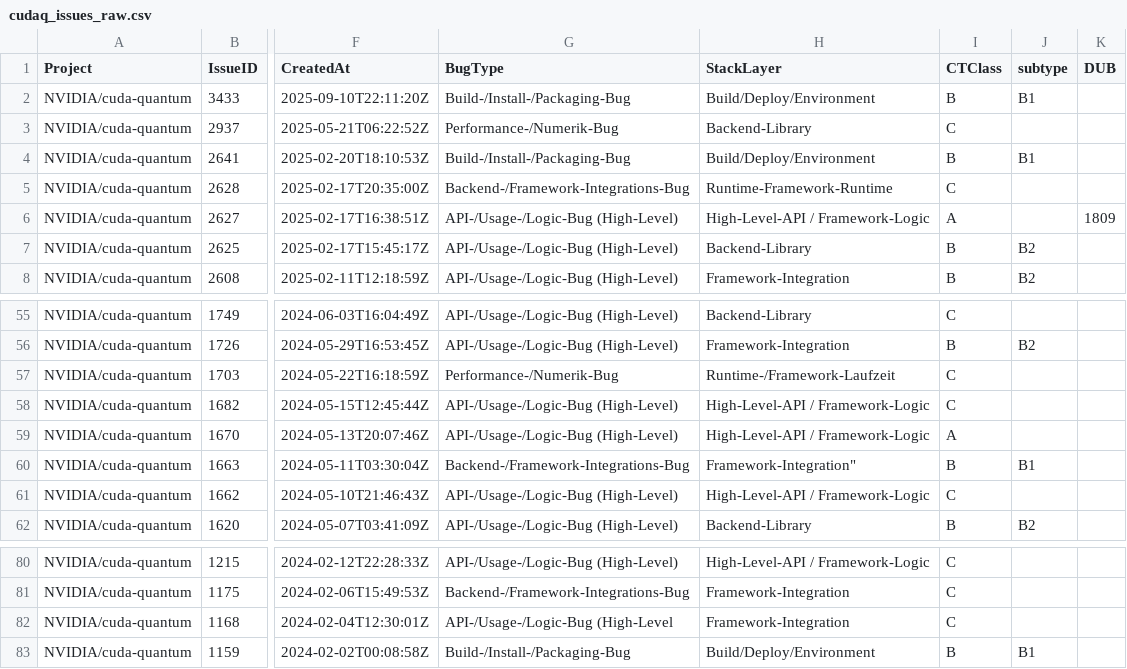
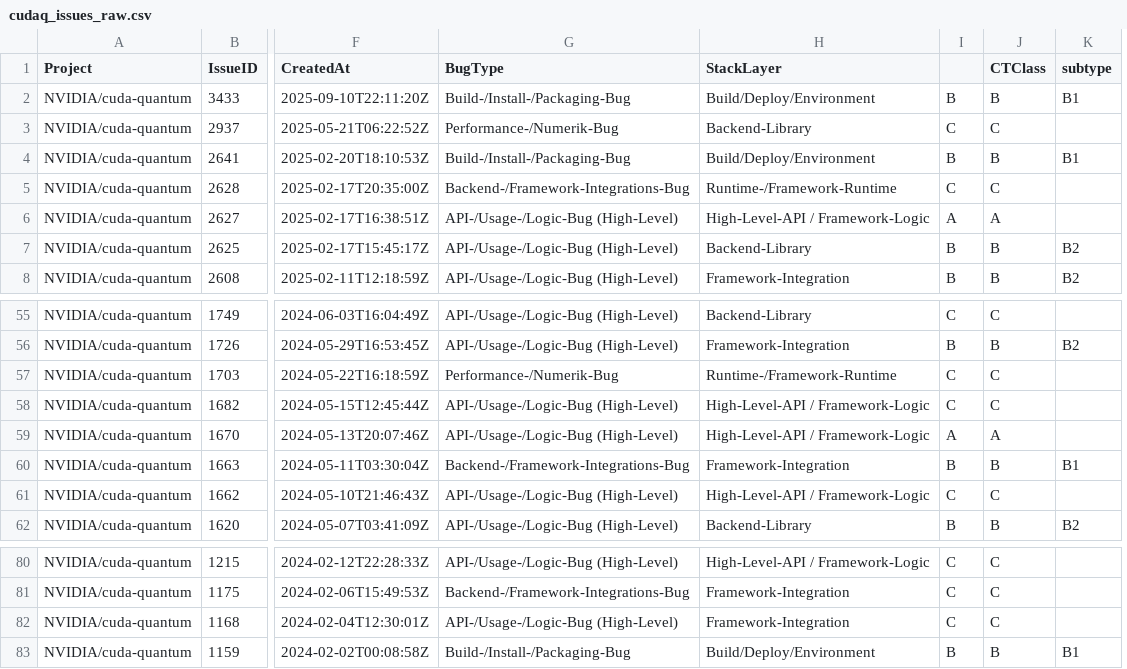
Before and after one commit to TheBuccaneer/quant, a CSV file: data/Cuda-Q/cudaq_issues_raw.csv, drawn as a sheet; only a part is shown, gaps mark what is left out; removed rows and columns are numbered as before the commit, all else as after; the diff names each change by its address in the sheet, - before the commit and + after, or states it on an @@ line.

```diff
--- a/data/Cuda-Q/cudaq_issues_raw.csv
+++ b/data/Cuda-Q/cudaq_issues_raw.csv
+column I, rows 2-8: B | C | B | C | A | B | B; rows 55-62: C | B | C | C | A | B | C | B; rows 80-83: C | C | C | B
-column K (DUB), row 6: 1809
-H5 (StackLayer): Runtime-Framework-Runtime
+H5 (StackLayer): Runtime-/Framework-Runtime
-H57 (StackLayer): Runtime-/Framework-Laufzeit
+H57 (StackLayer): Runtime-/Framework-Runtime
-H60 (StackLayer): Framework-Integration"
+H60 (StackLayer): Framework-Integration
-G82 (BugType): API-/Usage-/Logic-Bug (High-Level
+G82 (BugType): API-/Usage-/Logic-Bug (High-Level)
```
Also changed, not shown: 46 other files.
